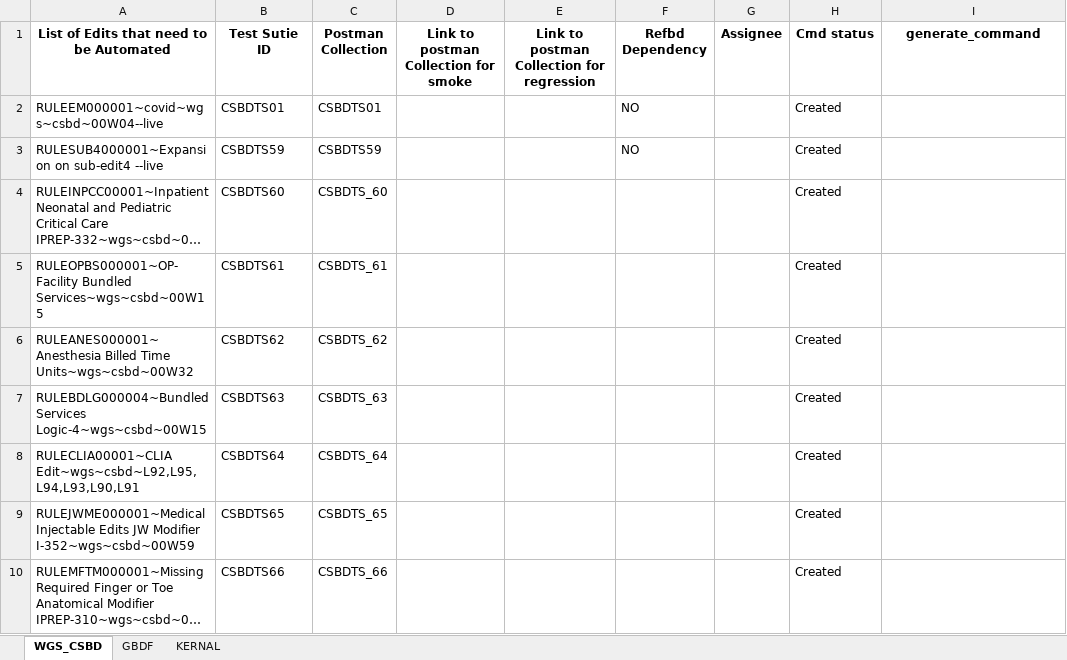
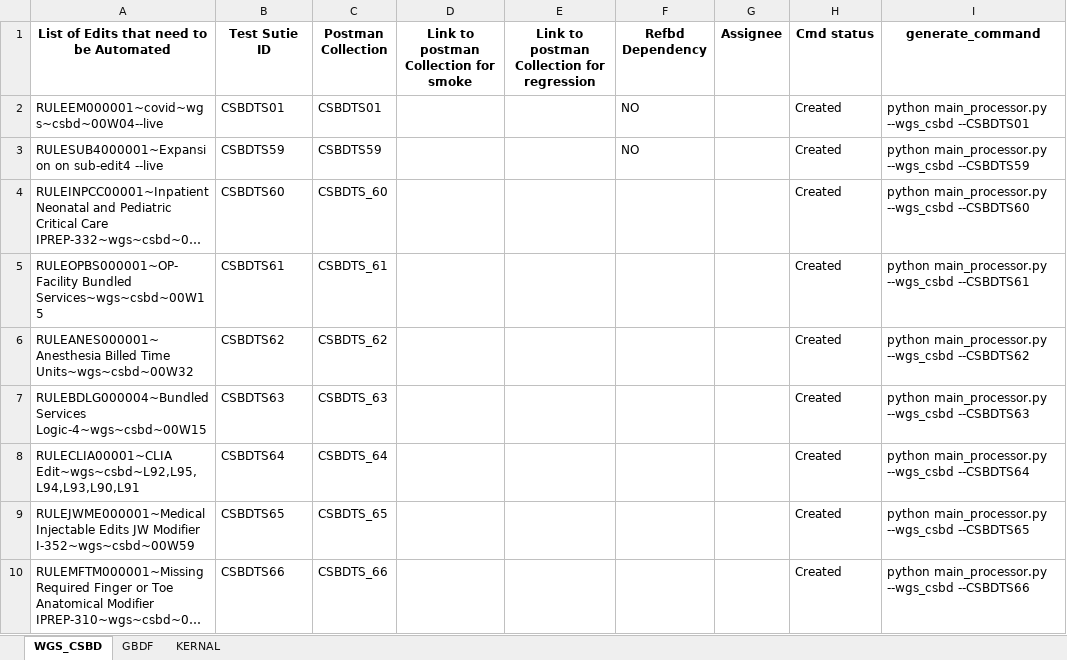
Before and after one commit to vishnupriyancode/renaming_files, an Excel workbook: edits_list.xlsx, sheet WGS_CSBD, drawn as a sheet; only a part is shown; long unchanged cells end in …; values as stored, in another font and other column widths than the file's, no borders; the diff covers the shown part only; the diff names each change by its address in the sheet, - before the commit and + after, or states it on an @@ line.

```diff
--- a/edits_list.xlsx (sheet WGS_CSBD)
+++ b/edits_list.xlsx (sheet WGS_CSBD)
-I2 (generate_command): (empty)
+I2 (generate_command): python main_processor.py --wgs_csbd --CSBDTS01
-I3 (generate_command): (empty)
+I3 (generate_command): python main_processor.py --wgs_csbd --CSBDTS59
-I4 (generate_command): (empty)
+I4 (generate_command): python main_processor.py --wgs_csbd --CSBDTS60
-I5 (generate_command): (empty)
+I5 (generate_command): python main_processor.py --wgs_csbd --CSBDTS61
-I6 (generate_command): (empty)
+I6 (generate_command): python main_processor.py --wgs_csbd --CSBDTS62
-I7 (generate_command): (empty)
+I7 (generate_command): python main_processor.py --wgs_csbd --CSBDTS63
-I8 (generate_command): (empty)
+I8 (generate_command): python main_processor.py --wgs_csbd --CSBDTS64
-I9 (generate_command): (empty)
+I9 (generate_command): python main_processor.py --wgs_csbd --CSBDTS65
-I10 (generate_command): (empty)
+I10 (generate_command): python main_processor.py --wgs_csbd --CSBDTS66
```
Also changed, not shown: 2 added rows and 10 edited cells elsewhere in this sheet, sheet GBDF, sheet KERNAL, 3 other files.
